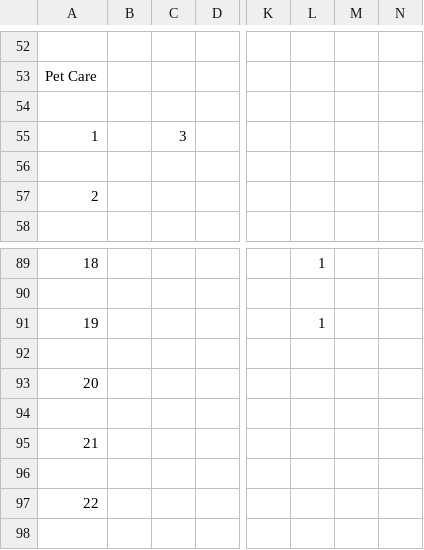
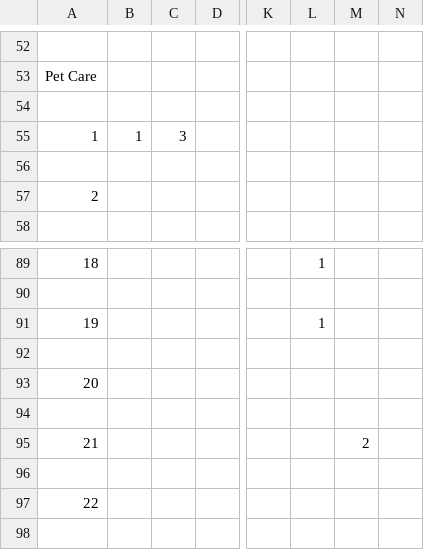
Before and after one commit to RafaelMeza64/CMPE-130-Project-, a CSV file: Walmart Neighborhood Market Matrix.csv, drawn as a sheet; only a part is shown, gaps mark what is left out; the diff names each change by its address in the sheet, - before the commit and + after, or states it on an @@ line.

Commit message:
updated walmart map

```diff
--- a/Walmart Neighborhood Market Matrix.csv
+++ b/Walmart Neighborhood Market Matrix.csv
-B55: (empty)
+B55: 1
-M95: (empty)
+M95: 2
```
Also changed, not shown: 2 other files.
